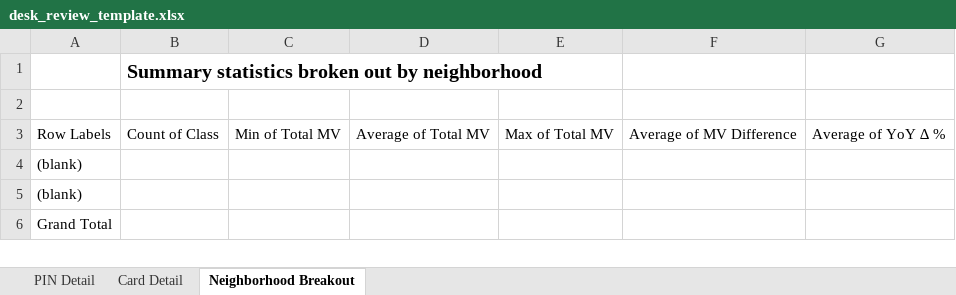
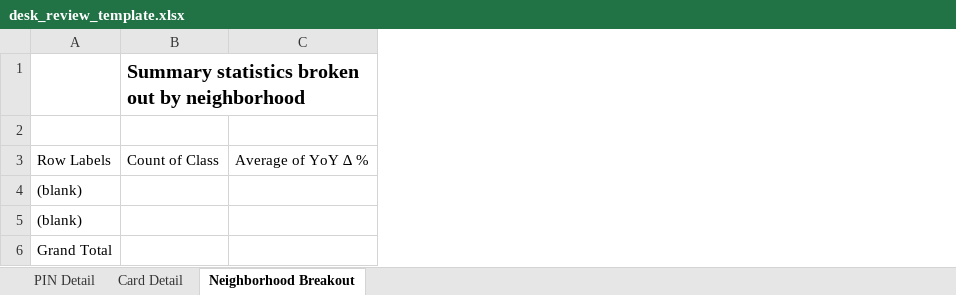
Before and after one commit to ccao-data/model-res-avm, an Excel workbook: misc/desk_review_template.xlsx, sheet Neighborhood Breakout, drawn as a sheet; values as stored, in another font and other column widths than the file's, no borders; the diff names each change by its address in the sheet, - before the commit and + after, or states it on an @@ line.

Commit message:
small xlsx change, move igraph

```diff
--- a/misc/desk_review_template.xlsx (sheet Neighborhood Breakout)
+++ b/misc/desk_review_template.xlsx (sheet Neighborhood Breakout)
-column C, row 3: Min of Total MV
-column D, row 3: Average of Total MV
-column E, row 3: Max of Total MV
-column F, row 3: Average of MV Difference
```
Also changed, not shown: sheet PIN Detail, 1 other file.
